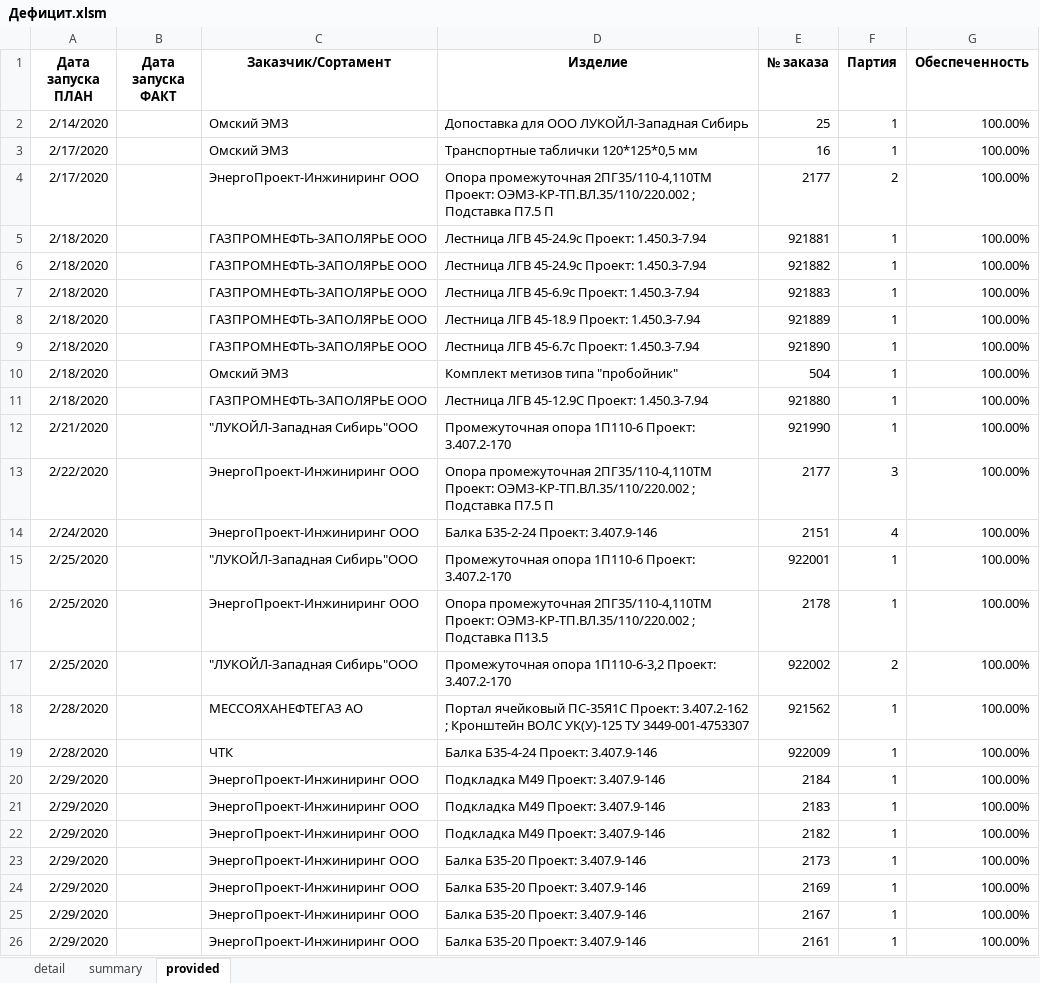
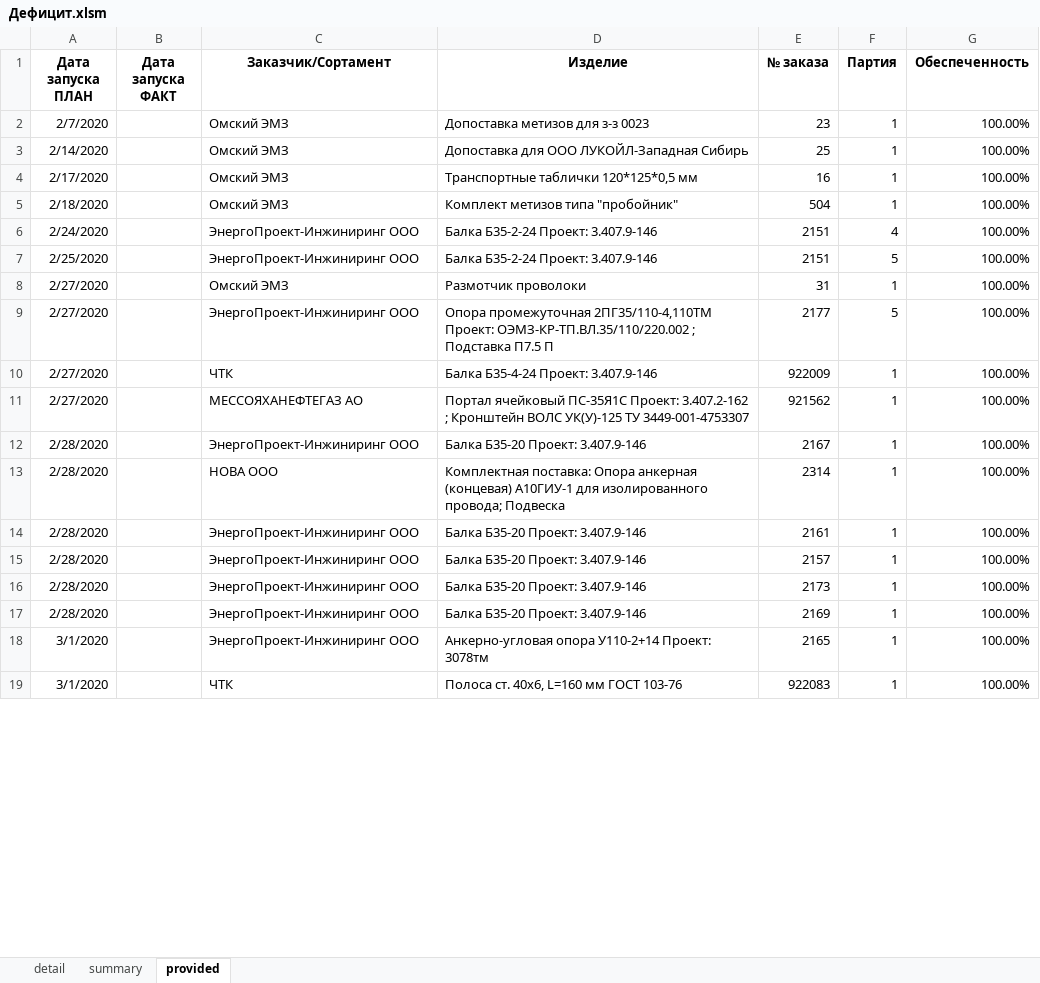
Before and after one commit to smolinilya01/calculation_metal, an Excel workbook: support_data/reports/Дефицит.xlsm, sheet provided, drawn as a sheet; only a part is shown; the shorter side is filled out with more unchanged rows; values as stored, in another font and other column widths than the file's, no borders; conditional formats not drawn; removed rows and columns are numbered as before the commit, all else as after; the diff covers the shown part only; the diff names each change by its address in the sheet, - before the commit and + after, or states it on an @@ line.

```diff
--- a/support_data/reports/Дефицит.xlsm (sheet provided)
+++ b/support_data/reports/Дефицит.xlsm (sheet provided)
+row 2: 2/7/2020 |  | Омский ЭМЗ | Допоставка метизов для з-з 0023 | 23 | 1 | 100.00%
-row 4: 2/17/2020 |  | ЭнергоПроект-Инжиниринг ООО | Опора промежуточная 2ПГ35/110-4,110ТМ Проект: ОЭМЗ-КР-ТП.ВЛ.35/110/220.002 ; Подставка П7.5 П | 2177 | 2 | 100.00%
-row 5: 2/18/2020 |  | ГАЗПРОМНЕФТЬ-ЗАПОЛЯРЬЕ ООО | Лестница ЛГВ 45-24.9с Проект: 1.450.3-7.94 | 921881 | 1 | 100.00%
-row 6: 2/18/2020 |  | ГАЗПРОМНЕФТЬ-ЗАПОЛЯРЬЕ ООО | Лестница ЛГВ 45-24.9с Проект: 1.450.3-7.94 | 921882 | 1 | 100.00%
-row 7: 2/18/2020 |  | ГАЗПРОМНЕФТЬ-ЗАПОЛЯРЬЕ ООО | Лестница ЛГВ 45-6.9с Проект: 1.450.3-7.94 | 921883 | 1 | 100.00%
-row 8: 2/18/2020 |  | ГАЗПРОМНЕФТЬ-ЗАПОЛЯРЬЕ ООО | Лестница ЛГВ 45-18.9 Проект: 1.450.3-7.94 | 921889 | 1 | 100.00%
-row 9: 2/18/2020 |  | ГАЗПРОМНЕФТЬ-ЗАПОЛЯРЬЕ ООО | Лестница ЛГВ 45-6.7с Проект: 1.450.3-7.94 | 921890 | 1 | 100.00%
-row 11: 2/18/2020 |  | ГАЗПРОМНЕФТЬ-ЗАПОЛЯРЬЕ ООО | Лестница ЛГВ 45-12.9С Проект: 1.450.3-7.94 | 921880 | 1 | 100.00%
-row 12: 2/21/2020 |  | "ЛУКОЙЛ-Западная Сибирь"ООО | Промежуточная опора 1П110-6 Проект: 3.407.2-170 | 921990 | 1 | 100.00%
-row 13: 2/22/2020 |  | ЭнергоПроект-Инжиниринг ООО | Опора промежуточная 2ПГ35/110-4,110ТМ Проект: ОЭМЗ-КР-ТП.ВЛ.35/110/220.002 ; Подставка П7.5 П | 2177 | 3 | 100.00%
-row 15: 2/25/2020 |  | "ЛУКОЙЛ-Западная Сибирь"ООО | Промежуточная опора 1П110-6 Проект: 3.407.2-170 | 922001 | 1 | 100.00%
-D7 (Изделие): Опора промежуточная 2ПГ35/110-4,110ТМ Проект: ОЭМЗ-КР-ТП.ВЛ.35/110/220.002 ; Подставка П13.5
+D7 (Изделие): Балка Б35-2-24 Проект: 3.407.9-146
-E7 (№ заказа): 2178
+E7 (№ заказа): 2151
-F7 (Партия): 1
+F7 (Партия): 5
-row 17: 2/25/2020 |  | "ЛУКОЙЛ-Западная Сибирь"ООО | Промежуточная опора 1П110-6-3,2 Проект: 3.407.2-170 | 922002 | 2 | 100.00%
+row 8: 2/27/2020 |  | Омский ЭМЗ | Размотчик проволоки | 31 | 1 | 100.00%
+row 9: 2/27/2020 |  | ЭнергоПроект-Инжиниринг ООО | Опора промежуточная 2ПГ35/110-4,110ТМ Проект: ОЭМЗ-КР-ТП.ВЛ.35/110/220.002 ; Подставка П7.5 П | 2177 | 5 | 100.00%
+row 10: 2/27/2020 |  | ЧТК | Балка Б35-4-24 Проект: 3.407.9-146 | 922009 | 1 | 100.00%
-A11 (Дата запуска ПЛАН): 2/28/2020
+A11 (Дата запуска ПЛАН): 2/27/2020
-C12 (Заказчик/Сортамент): ЧТК
+C12 (Заказчик/Сортамент): ЭнергоПроект-Инжиниринг ООО
-D12 (Изделие): Балка Б35-4-24 Проект: 3.407.9-146
+D12 (Изделие): Балка Б35-20 Проект: 3.407.9-146
-E12 (№ заказа): 922009
+E12 (№ заказа): 2167
-row 20: 2/29/2020 |  | ЭнергоПроект-Инжиниринг ООО | Подкладка М49 Проект: 3.407.9-146 | 2184 | 1 | 100.00%
+row 13: 2/28/2020 |  | НОВА ООО | Комплектная поставка: Опора анкерная (концевая) А10ГИУ-1 для изолированного провода; Подвеска | 2314 | 1 | 100.00%
-A14:A17 (Дата запуска ПЛАН): 2/29/2020
+A14:A17 (Дата запуска ПЛАН): 2/28/2020
-D14:D15 (Изделие): Подкладка М49 Проект: 3.407.9-146
+D14:D15 (Изделие): Балка Б35-20 Проект: 3.407.9-146
-E14 (№ заказа): 2183
+E14 (№ заказа): 2161
-E15 (№ заказа): 2182
+E15 (№ заказа): 2157
-A18 (Дата запуска ПЛАН): 2/29/2020
+A18 (Дата запуска ПЛАН): 3/1/2020
-D18 (Изделие): Балка Б35-20 Проект: 3.407.9-146
+D18 (Изделие): Анкерно-угловая опора У110-2+14 Проект: 3078тм
-E18 (№ заказа): 2167
+E18 (№ заказа): 2165
-row 26: 2/29/2020 |  | ЭнергоПроект-Инжиниринг ООО | Балка Б35-20 Проект: 3.407.9-146 | 2161 | 1 | 100.00%
```
Also changed, not shown: 50 added rows, 3 removed rows and 1 edited cell elsewhere in this sheet, sheet detail, sheet summary, support_data/reports/Итоговая_потребность.xlsm, 18 other files.
